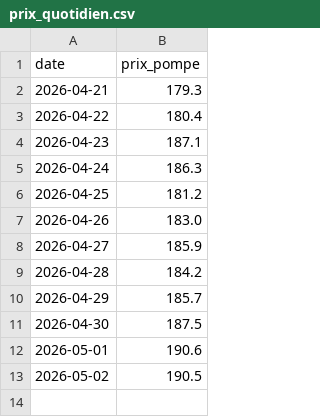
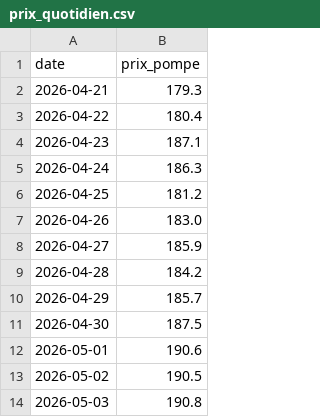
Before and after one commit to adamrais/Simple-API-for-gas-prices-in-Quebec, a CSV file: data/prix_quotidien.csv, drawn as a sheet.

```diff
--- a/data/prix_quotidien.csv
+++ b/data/prix_quotidien.csv
@@ -13 +13,2 @@ date,prix_pompe
 2026-05-02,190.5
+2026-05-03,190.8
```
Also changed, not shown: 4 other files.
